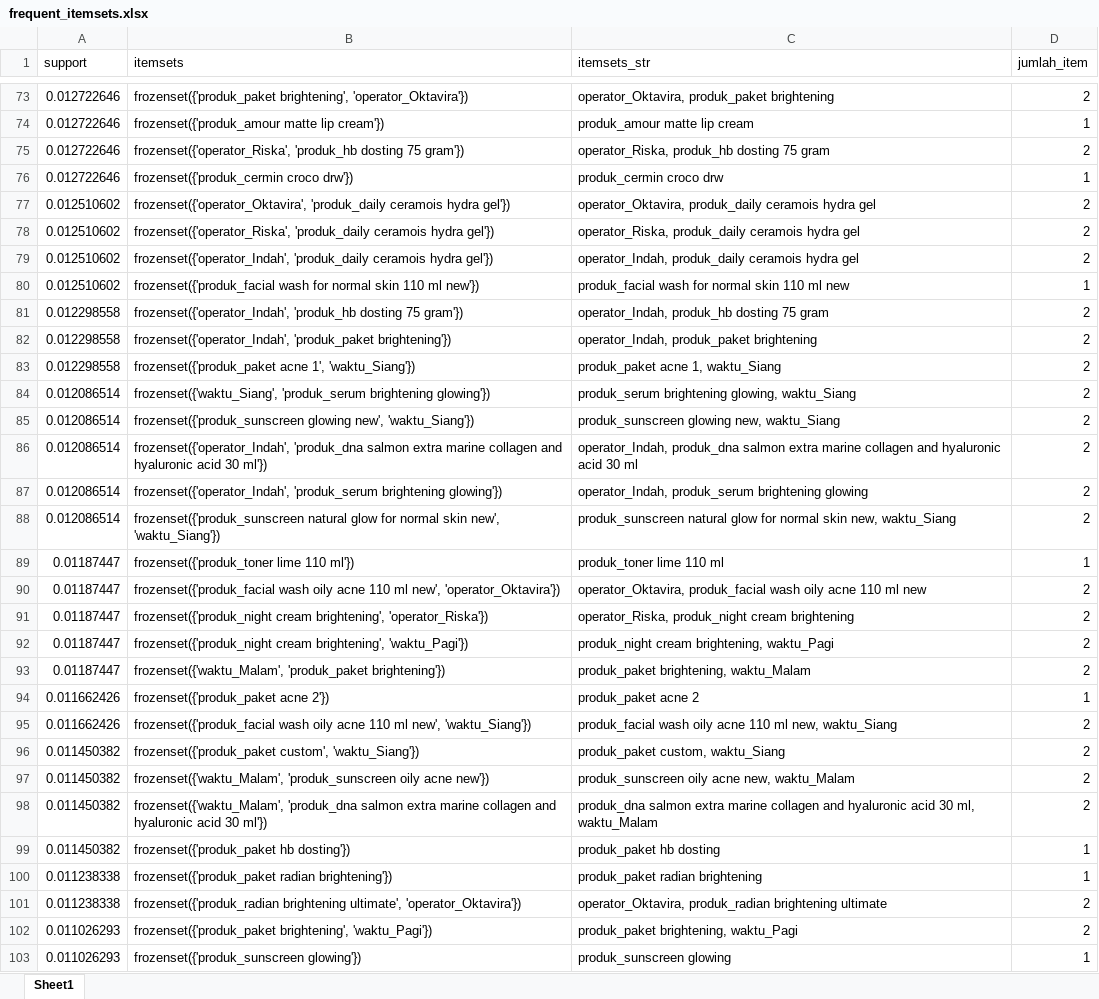
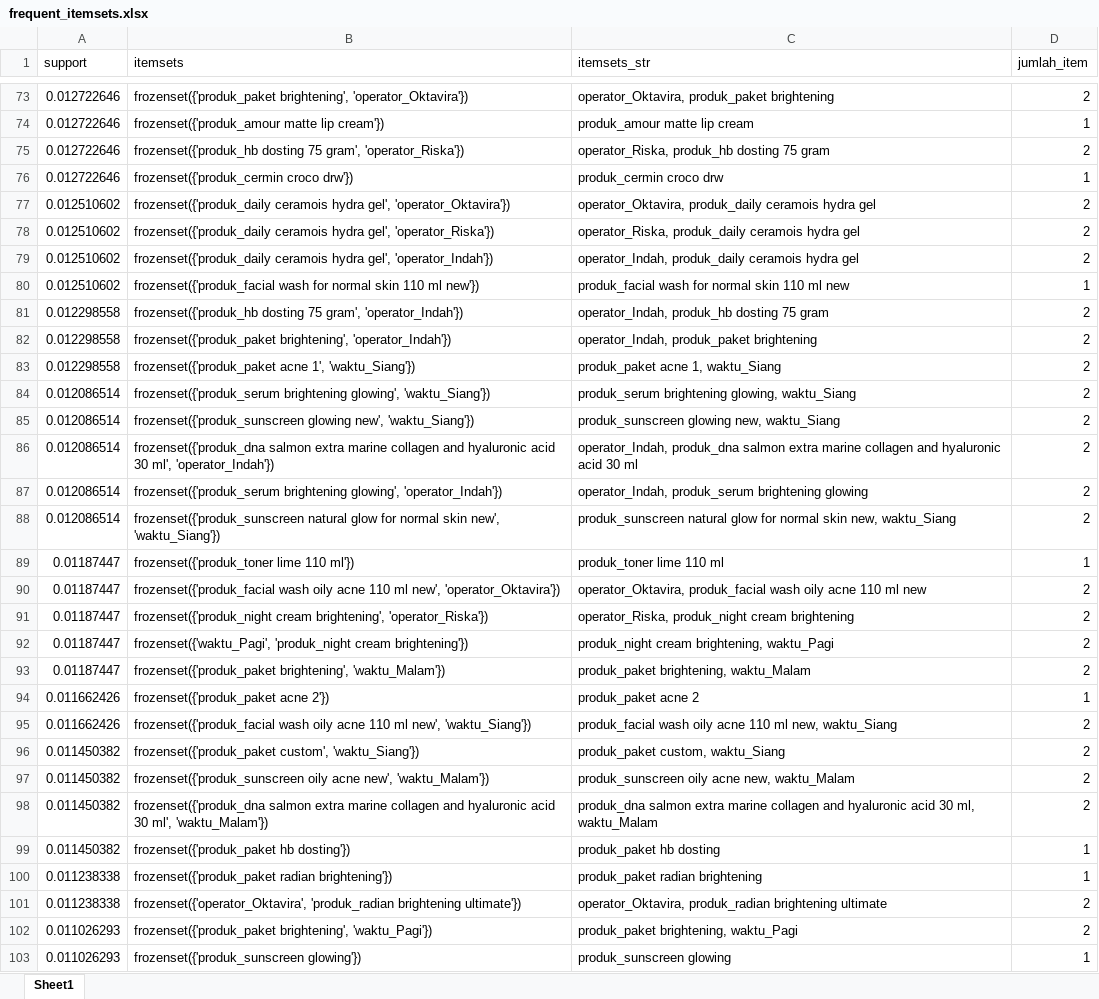
Before and after one commit to laiqahnm/Analisis-Asosiasi-FP-Growth-Data-Penjualan, an Excel workbook: output/frequent_itemsets.xlsx, sheet Sheet1, drawn as a sheet; only a part is shown, gaps mark what is left out; values as stored, in another font and other column widths than the file's, no borders; the diff covers the shown part only; the diff names each change by its address in the sheet, - before the commit and + after, or states it on an @@ line.

```diff
--- a/output/frequent_itemsets.xlsx (sheet Sheet1)
+++ b/output/frequent_itemsets.xlsx (sheet Sheet1)
-B75 (itemsets): frozenset({'operator_Riska', 'produk_hb dosting 75 gram'})
+B75 (itemsets): frozenset({'produk_hb dosting 75 gram', 'operator_Riska'})
-B77 (itemsets): frozenset({'operator_Oktavira', 'produk_daily ceramois hydra gel'})
+B77 (itemsets): frozenset({'produk_daily ceramois hydra gel', 'operator_Oktavira'})
-B78 (itemsets): frozenset({'operator_Riska', 'produk_daily ceramois hydra gel'})
+B78 (itemsets): frozenset({'produk_daily ceramois hydra gel', 'operator_Riska'})
-B79 (itemsets): frozenset({'operator_Indah', 'produk_daily ceramois hydra gel'})
+B79 (itemsets): frozenset({'produk_daily ceramois hydra gel', 'operator_Indah'})
-B81 (itemsets): frozenset({'operator_Indah', 'produk_hb dosting 75 gram'})
+B81 (itemsets): frozenset({'produk_hb dosting 75 gram', 'operator_Indah'})
-B82 (itemsets): frozenset({'operator_Indah', 'produk_paket brightening'})
+B82 (itemsets): frozenset({'produk_paket brightening', 'operator_Indah'})
-B84 (itemsets): frozenset({'waktu_Siang', 'produk_serum brightening glowing'})
+B84 (itemsets): frozenset({'produk_serum brightening glowing', 'waktu_Siang'})
-B86 (itemsets): frozenset({'operator_Indah', 'produk_dna salmon extra marine collagen and hyaluronic acid 30 ml'})
+B86 (itemsets): frozenset({'produk_dna salmon extra marine collagen and hyaluronic acid 30 ml', 'operator_Indah'})
-B87 (itemsets): frozenset({'operator_Indah', 'produk_serum brightening glowing'})
+B87 (itemsets): frozenset({'produk_serum brightening glowing', 'operator_Indah'})
-B92 (itemsets): frozenset({'produk_night cream brightening', 'waktu_Pagi'})
+B92 (itemsets): frozenset({'waktu_Pagi', 'produk_night cream brightening'})
-B93 (itemsets): frozenset({'waktu_Malam', 'produk_paket brightening'})
+B93 (itemsets): frozenset({'produk_paket brightening', 'waktu_Malam'})
-B97 (itemsets): frozenset({'waktu_Malam', 'produk_sunscreen oily acne new'})
+B97 (itemsets): frozenset({'produk_sunscreen oily acne new', 'waktu_Malam'})
-B98 (itemsets): frozenset({'waktu_Malam', 'produk_dna salmon extra marine collagen and hyaluronic acid 30 ml'})
+B98 (itemsets): frozenset({'produk_dna salmon extra marine collagen and hyaluronic acid 30 ml', 'waktu_Malam'})
-B101 (itemsets): frozenset({'produk_radian brightening ultimate', 'operator_Oktavira'})
+B101 (itemsets): frozenset({'operator_Oktavira', 'produk_radian brightening ultimate'})
```
Also changed, not shown: 18 edited cells elsewhere in this sheet, output/dataset_bersih.xlsx, output/testing_result_databaru/evaluation_testing_60_40.xlsx, 50 other files.
